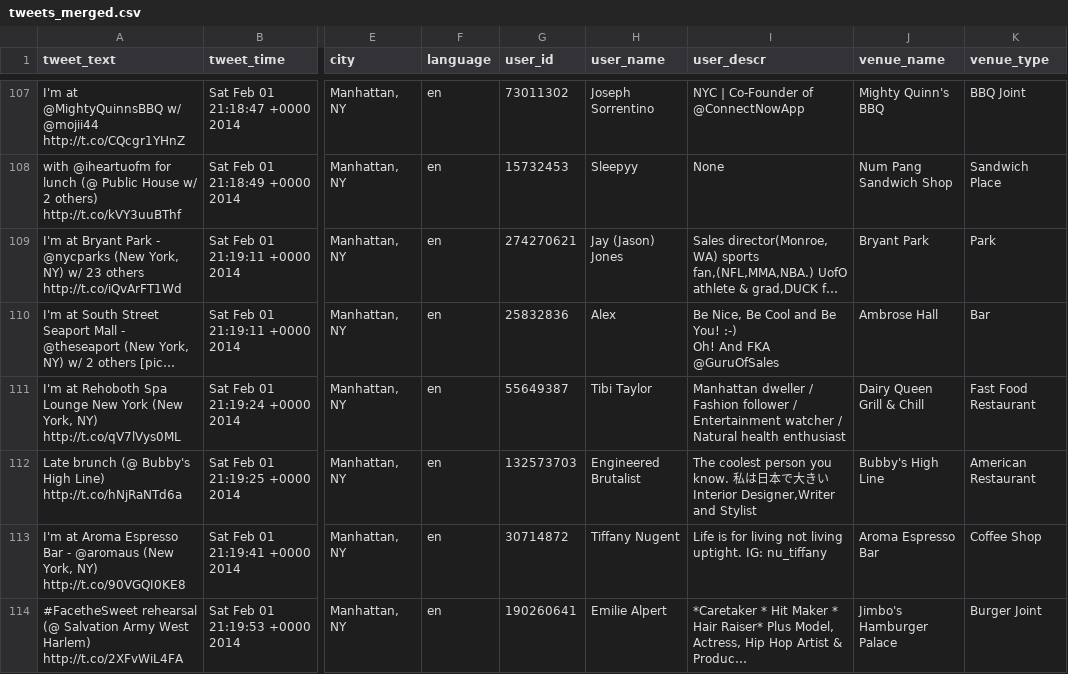
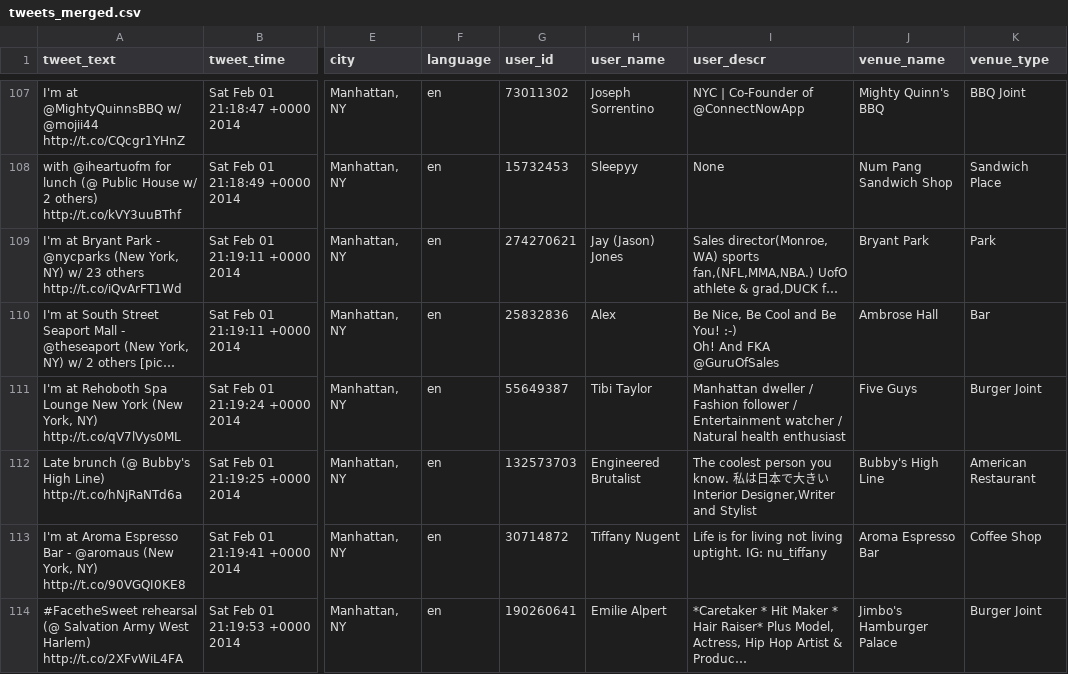
Before and after one commit to fanshi118/Time-Out-New-York-MLC, a CSV file: data/tweets_merged.csv, drawn as a sheet; only a part is shown, gaps mark what is left out; long unchanged cells end in …; the diff covers the shown part only; the diff names each change by its address in the sheet, - before the commit and + after, or states it on an @@ line.

```diff
--- a/data/tweets_merged.csv
+++ b/data/tweets_merged.csv
-J111 (venue_name): Dairy Queen Grill & Chill
+J111 (venue_name): Five Guys
-K111 (venue_type): Fast Food Restaurant
+K111 (venue_type): Burger Joint
```
Also changed, not shown: 36 edited cells elsewhere in this file, 1 other file.
